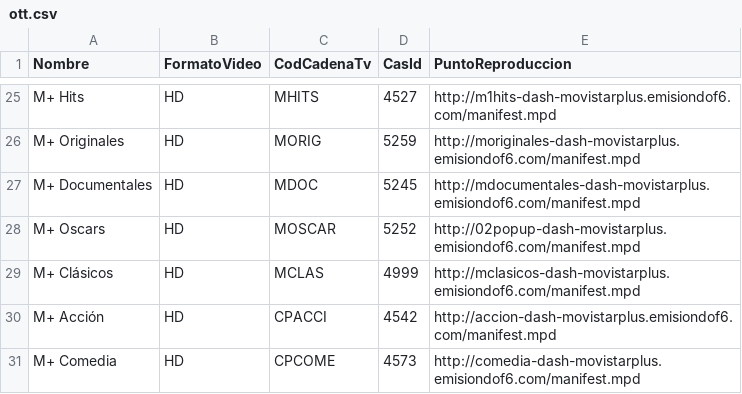
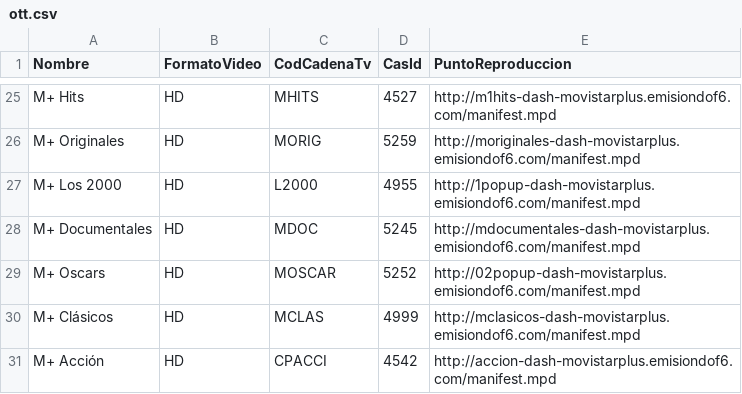
Before and after one commit to 1YZTOOAr/Mfeed, a CSV file: ott.csv, drawn as a sheet; only a part is shown, gaps mark what is left out; the shorter side is filled out with more unchanged rows; the diff names each change by its address in the sheet, - before the commit and + after, or states it on an @@ line.

```diff
--- a/ott.csv
+++ b/ott.csv
+row 27: M+ Los 2000 | HD | L2000 | 4955 | http://1popup-dash-movistarplus.emisiondof6.com/manifest.mpd
```
Also changed, not shown: difusion.csv.
